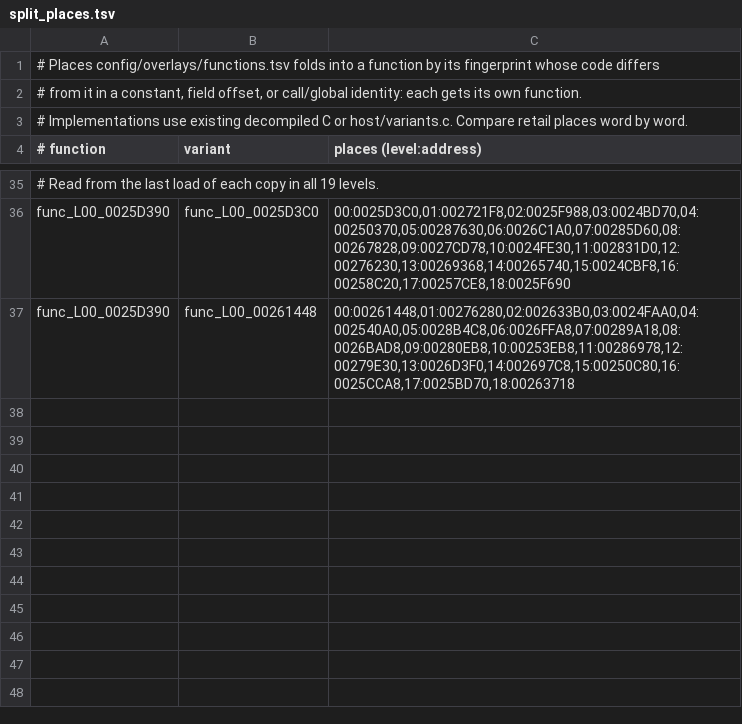
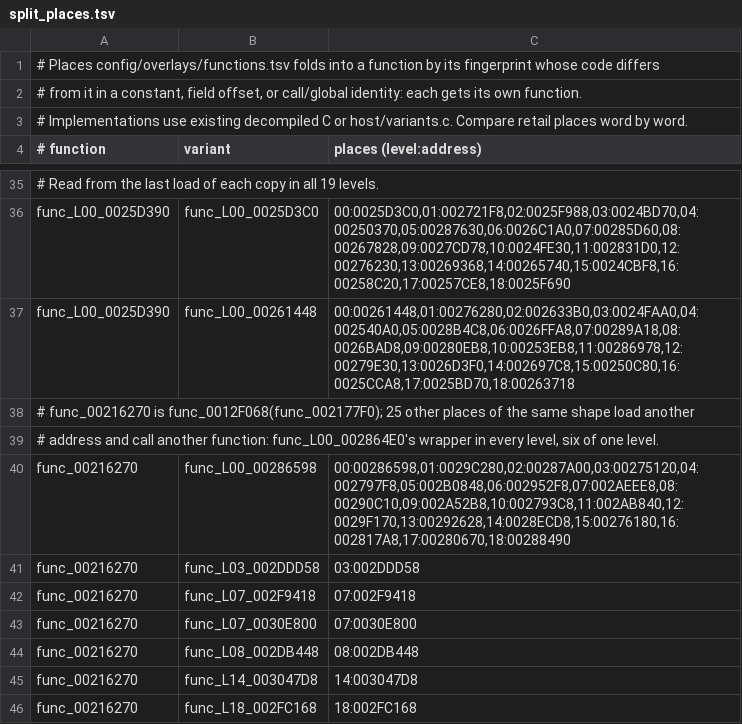
Before and after one commit to DrLegitamate/OpenRAC, a TSV file: port/game/rac1-pal/split_places.tsv, drawn as a sheet; only a part is shown, gaps mark what is left out; the diff names each change by its address in the sheet, - before the commit and + after, or states it on an @@ line.

```diff
--- a/port/game/rac1-pal/split_places.tsv
+++ b/port/game/rac1-pal/split_places.tsv
+row 38: # func_00216270 is func_0012F068(func_002177F0); 25 other places of the same shape load another
+row 39: # address and call another function: func_L00_002864E0's wrapper in every level, six of one level.
+row 40: func_00216270 | func_L00_00286598 | 00:00286598,01:0029C280,02:00287A00,03:00275120,04:002797F8,05:002B0848,06:002952F8,07:002AEEE8,08:00290C10,09:002A52B8,10:002793C8,11:002AB840,12:0029F170,13:00292628,14:0028ECD8,15:00276180,16:002817A8,17:00280670,18:00288490
+row 41: func_00216270 | func_L03_002DDD58 | 03:002DDD58
+row 42: func_00216270 | func_L07_002F9418 | 07:002F9418
+row 43: func_00216270 | func_L07_0030E800 | 07:0030E800
+row 44: func_00216270 | func_L08_002DB448 | 08:002DB448
+row 45: func_00216270 | func_L14_003047D8 | 14:003047D8
+row 46: func_00216270 | func_L18_002FC168 | 18:002FC168
```
Also changed, not shown: port/game/rac1-pal/libraries.tsv, 1 other file.
